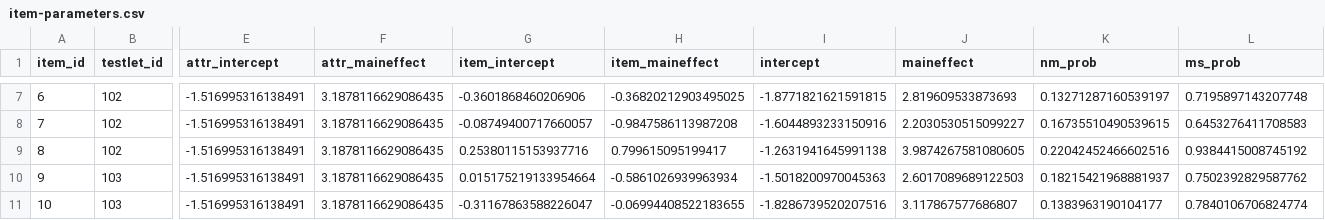
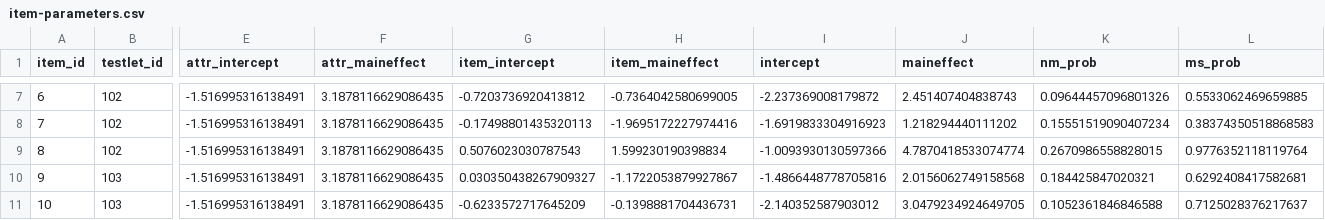
Before and after one commit to atlas-aai/bayes-concept, a CSV file: data/item-parameters.csv, drawn as a sheet; only a part is shown, gaps mark what is left out; the diff covers the shown part only; the diff names each change by its address in the sheet, - before the commit and + after, or states it on an @@ line.

```diff
--- a/data/item-parameters.csv
+++ b/data/item-parameters.csv
-G7 (item_intercept): -0.3601868460206906
+G7 (item_intercept): -0.7203736920413812
-H7 (item_maineffect): -0.36820212903495025
+H7 (item_maineffect): -0.7364042580699005
-I7 (intercept): -1.8771821621591815
+I7 (intercept): -2.237369008179872
-J7 (maineffect): 2.819609533873693
+J7 (maineffect): 2.451407404838743
-K7 (nm_prob): 0.13271287160539197
+K7 (nm_prob): 0.09644457096801326
-L7 (ms_prob): 0.7195897143207748
+L7 (ms_prob): 0.5533062469659885
-G8 (item_intercept): -0.08749400717660057
+G8 (item_intercept): -0.17498801435320113
-H8 (item_maineffect): -0.9847586113987208
+H8 (item_maineffect): -1.9695172227974416
-I8 (intercept): -1.6044893233150916
+I8 (intercept): -1.6919833304916923
-J8 (maineffect): 2.2030530515099227
+J8 (maineffect): 1.218294440111202
-K8 (nm_prob): 0.16735510490539615
+K8 (nm_prob): 0.15551519090407234
-L8 (ms_prob): 0.6453276411708583
+L8 (ms_prob): 0.38374350518868583
-G9 (item_intercept): 0.25380115153937716
+G9 (item_intercept): 0.5076023030787543
-H9 (item_maineffect): 0.799615095199417
+H9 (item_maineffect): 1.599230190398834
-I9 (intercept): -1.2631941645991138
+I9 (intercept): -1.0093930130597366
-J9 (maineffect): 3.9874267581080605
+J9 (maineffect): 4.7870418533074774
-K9 (nm_prob): 0.22042452466602516
+K9 (nm_prob): 0.2670986558828015
-L9 (ms_prob): 0.9384415008745192
+L9 (ms_prob): 0.9776352118119764
-G10 (item_intercept): 0.015175219133954664
+G10 (item_intercept): 0.030350438267909327
-H10 (item_maineffect): -0.5861026939963934
+H10 (item_maineffect): -1.1722053879927867
-I10 (intercept): -1.5018200970045363
+I10 (intercept): -1.4866448778705816
-J10 (maineffect): 2.6017089689122503
+J10 (maineffect): 2.0156062749158568
-K10 (nm_prob): 0.18215421968881937
+K10 (nm_prob): 0.184425847020321
-L10 (ms_prob): 0.7502392829587762
+L10 (ms_prob): 0.6292408417582681
-G11 (item_intercept): -0.31167863588226047
+G11 (item_intercept): -0.6233572717645209
-H11 (item_maineffect): -0.06994408522183655
+H11 (item_maineffect): -0.1398881704436731
-I11 (intercept): -1.8286739520207516
+I11 (intercept): -2.140352587903012
-J11 (maineffect): 3.117867577686807
+J11 (maineffect): 3.0479234924649705
-K11 (nm_prob): 0.1383963190104177
+K11 (nm_prob): 0.1052361846846588
-L11 (ms_prob): 0.7840106706824774
+L11 (ms_prob): 0.7125028376217637
```
Also changed, not shown: 72 edited cells elsewhere in this file, 2 other files.
